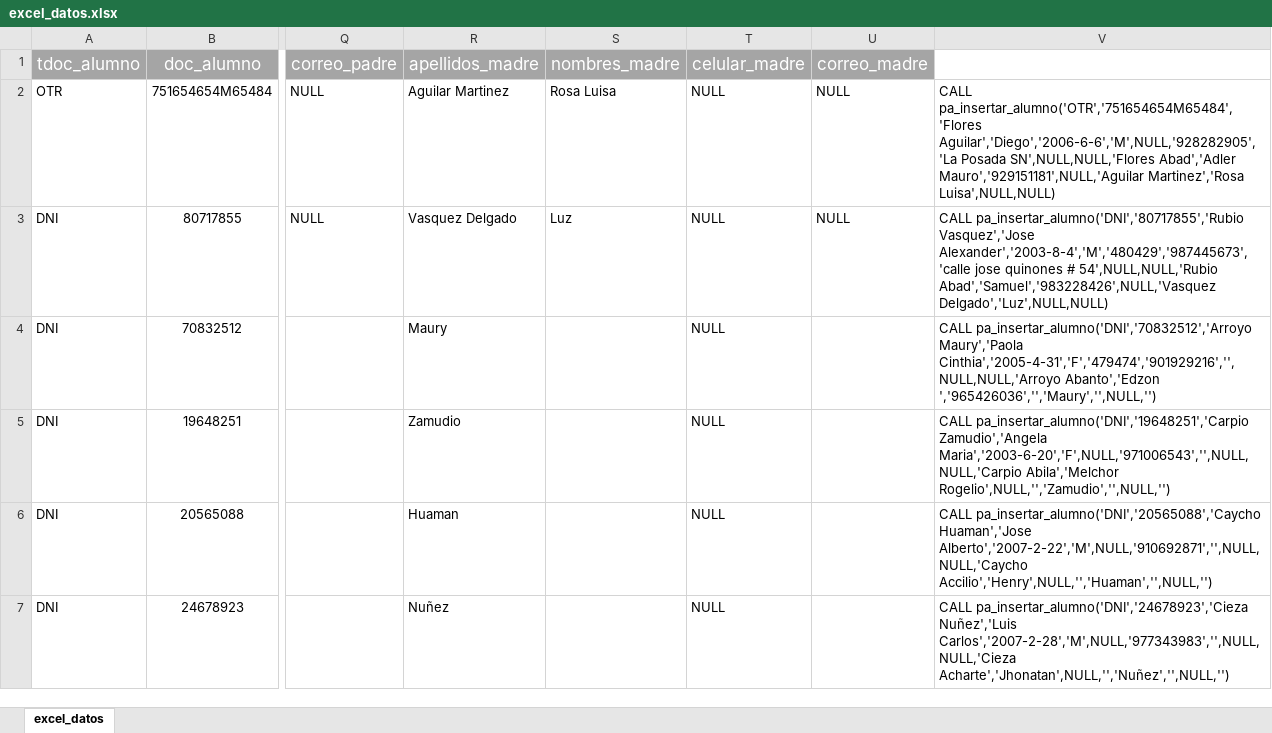
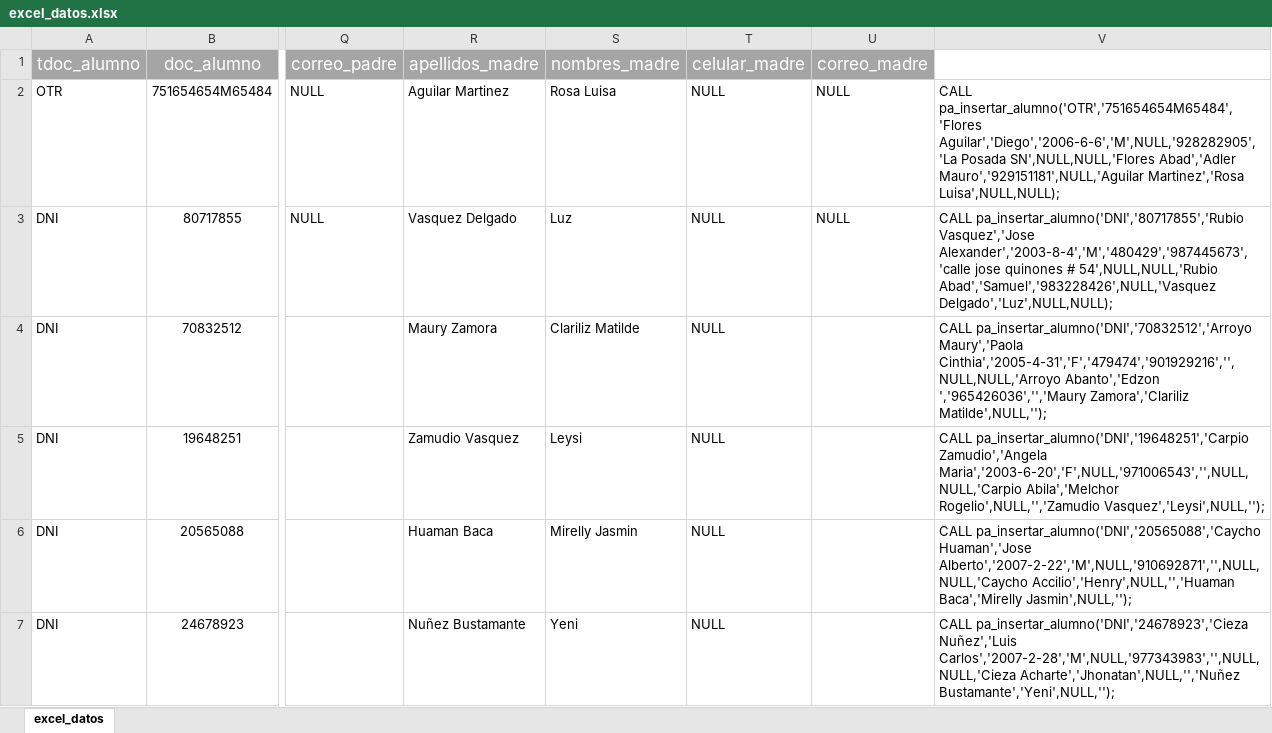
Before and after one commit to system-mya/apafa_chalpon, an Excel workbook: excel_datos.xlsx, sheet excel_datos, drawn as a sheet; only a part is shown, gaps mark what is left out; values as stored, in another font and other column widths than the file's, no borders; the diff covers the shown part only; the diff names each change by its address in the sheet, - before the commit and + after, or states it on an @@ line.

```diff
--- a/excel_datos.xlsx (sheet excel_datos)
+++ b/excel_datos.xlsx (sheet excel_datos)
-V2: …Mauro','929151181',NULL,'Aguilar Martinez','Rosa Luisa',NULL,NULL)
+V2: …Mauro','929151181',NULL,'Aguilar Martinez','Rosa Luisa',NULL,NULL);
-V3: …54',NULL,NULL,'Rubio Abad','Samuel','983228426',NULL,'Vasquez Delgado','Luz',NULL,NULL)
+V3: …54',NULL,NULL,'Rubio Abad','Samuel','983228426',NULL,'Vasquez Delgado','Luz',NULL,NULL);
-R4 (apellidos_madre): Maury
+R4 (apellidos_madre): Maury Zamora
-S4 (nombres_madre): (empty)
+S4 (nombres_madre): Clariliz Matilde
-V4: …Cinthia','2005-4-31','F','479474','901929216','',NULL,NULL,'Arroyo Abanto','Edzon ','965426036','','Maury','',NULL,'')
+V4: …Cinthia','2005-4-31','F','479474','901929216','',NULL,NULL,'Arroyo Abanto','Edzon ','965426036','','Maury Zamora','Clariliz Matilde',NULL,'');
-R5 (apellidos_madre): Zamudio
+R5 (apellidos_madre): Zamudio Vasquez
-S5 (nombres_madre): (empty)
+S5 (nombres_madre): Leysi
-V5: …Maria','2003-6-20','F',NULL,'971006543','',NULL,NULL,'Carpio Abila','Melchor Rogelio',NULL,'','Zamudio','',NULL,'')
+V5: …Maria','2003-6-20','F',NULL,'971006543','',NULL,NULL,'Carpio Abila','Melchor Rogelio',NULL,'','Zamudio Vasquez','Leysi',NULL,'');
-R6 (apellidos_madre): Huaman
+R6 (apellidos_madre): Huaman Baca
-S6 (nombres_madre): (empty)
+S6 (nombres_madre): Mirelly Jasmin
-V6: …Huaman','Jose Alberto','2007-2-22','M',NULL,'910692871','',NULL,NULL,'Caycho Accilio','Henry',NULL,'','Huaman','',NULL,'')
+V6: …Huaman','Jose Alberto','2007-2-22','M',NULL,'910692871','',NULL,NULL,'Caycho Accilio','Henry',NULL,'','Huaman Baca','Mirelly Jasmin',NULL,'');
-R7 (apellidos_madre): Nuñez
+R7 (apellidos_madre): Nuñez Bustamante
-S7 (nombres_madre): (empty)
+S7 (nombres_madre): Yeni
-V7: …Nuñez','Luis Carlos','2007-2-28','M',NULL,'977343983','',NULL,NULL,'Cieza Acharte','Jhonatan',NULL,'','Nuñez','',NULL,'')
+V7: …Nuñez','Luis Carlos','2007-2-28','M',NULL,'977343983','',NULL,NULL,'Cieza Acharte','Jhonatan',NULL,'','Nuñez Bustamante','Yeni',NULL,'');
```
Also changed, not shown: 412 edited cells elsewhere in this sheet, 6 other files.
